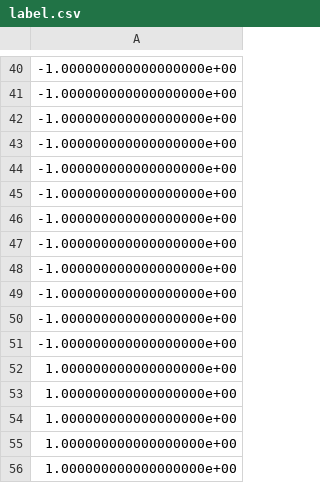
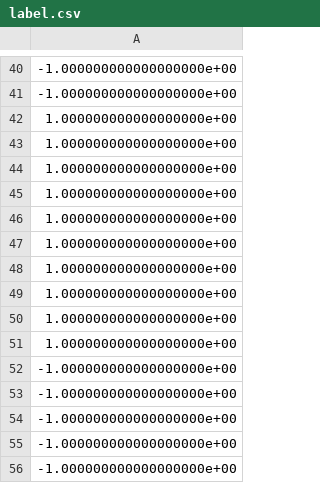
Before and after one commit to YMWjp/fusion-plasma-ml-toolkit, a CSV file: results/20240515/label.csv, drawn as a sheet; only a part is shown, gaps mark what is left out; the shorter side is filled out with more unchanged rows.

```diff
--- a/results/20240515/label.csv
+++ b/results/20240515/label.csv
@@ -41,2 +41,12 @@
 -1.000000000000000000e+00
+1.000000000000000000e+00
+1.000000000000000000e+00
+1.000000000000000000e+00
+1.000000000000000000e+00
+1.000000000000000000e+00
+1.000000000000000000e+00
+1.000000000000000000e+00
+1.000000000000000000e+00
+1.000000000000000000e+00
+1.000000000000000000e+00
 -1.000000000000000000e+00
```
Also changed, not shown: results/20240515/dataset.csv, results/20240515/result10.tsv, 30 other files.
